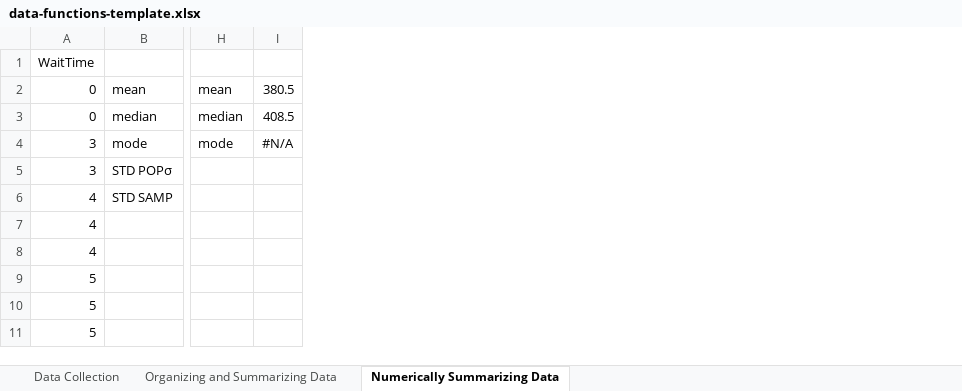
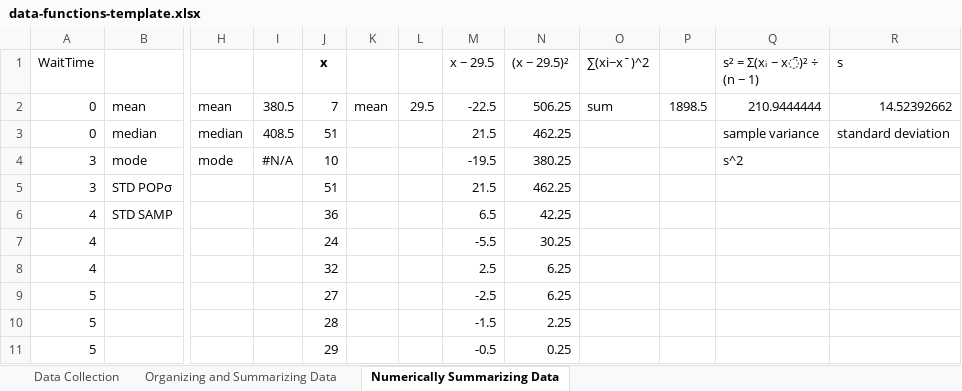
Before and after one commit to hedskul/statistical-analysis-notes-r-reticulate-python-quarto-starter-template, an Excel workbook: data-functions-template.xlsx, sheet Numerically Summarizing Data, drawn as a sheet; only a part is shown, gaps mark what is left out; values as stored, in another font and other column widths than the file's, no borders; charts and pictures not drawn; the diff names each change by its address in the sheet, - before the commit and + after, or states it on an @@ line.

```diff
--- a/data-functions-template.xlsx (sheet Numerically Summarizing Data)
+++ b/data-functions-template.xlsx (sheet Numerically Summarizing Data)
+column J (x), rows 2-11: 7 | 51 | 10 | 51 | 36 | 24 | 32 | 27 | 28 | 29
+column K, row 2: mean
+column L, row 2: 29.5
+column M (x − 29.5), rows 2-11: -22.5 | 21.5 | -19.5 | 21.5 | 6.5 | -5.5 | 2.5 | -2.5 | -1.5 | -0.5
+column N ((x − 29.5)²), rows 2-11: 506.25 | 462.25 | 380.25 | 462.25 | 42.25 | 30.25 | 6.25 | 6.25 | 2.25 | 0.25
+column O (∑(xi−xˉ)^2), row 2: sum
+column P, row 2: 1898.5
+column Q (s² = Σ(xᵢ − x̄)² ÷ (n − 1)), rows 2-4: 210.9444444 | sample variance | s^2
+column R (s), rows 2-3: 14.52392662 | standard deviation
```
Also changed, not shown: sheet Data Collection, charts or pictures, 1 other file.
